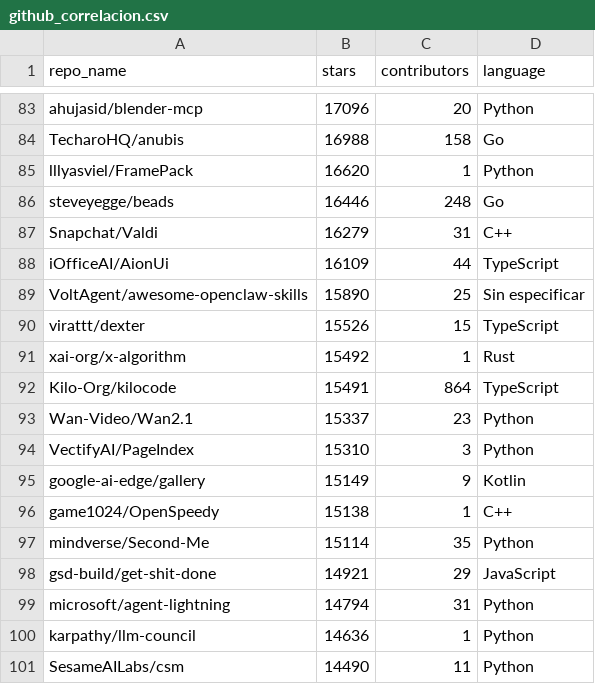
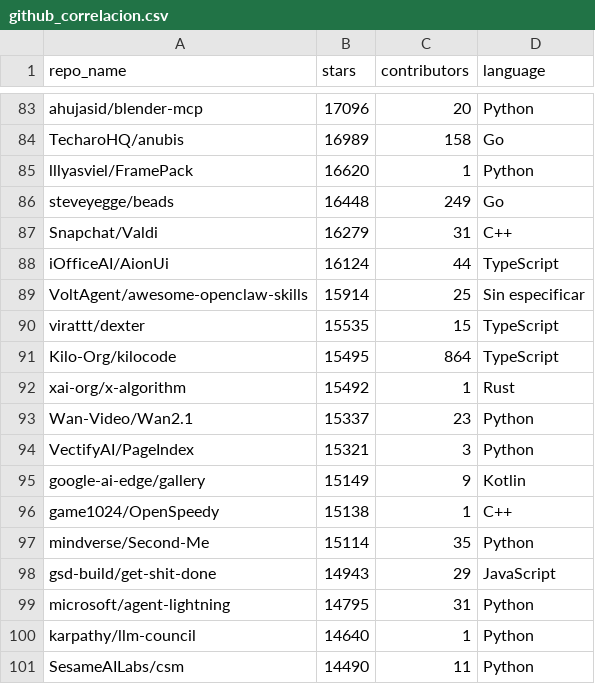
Before and after one commit to Sam-24-dev/Technology-trend-analysis-platform, a CSV file: frontend/assets/data/github_correlacion.csv, drawn as a sheet; only a part is shown, gaps mark what is left out; removed rows and columns are numbered as before the commit, all else as after; the diff covers the shown part only; the diff names each change by its address in the sheet, - before the commit and + after, or states it on an @@ line.

```diff
--- a/frontend/assets/data/github_correlacion.csv
+++ b/frontend/assets/data/github_correlacion.csv
-B84 (stars): 16988
+B84 (stars): 16989
-B86 (stars): 16446
+B86 (stars): 16448
-C86 (contributors): 248
+C86 (contributors): 249
-B88 (stars): 16109
+B88 (stars): 16124
-B89 (stars): 15890
+B89 (stars): 15914
-B90 (stars): 15526
+B90 (stars): 15535
+row 91: Kilo-Org/kilocode | 15495 | 864 | TypeScript
-row 92: Kilo-Org/kilocode | 15491 | 864 | TypeScript
-B94 (stars): 15310
+B94 (stars): 15321
-B98 (stars): 14921
+B98 (stars): 14943
-B99 (stars): 14794
+B99 (stars): 14795
-B100 (stars): 14636
+B100 (stars): 14640
```
Also changed, not shown: 1 added row, 1 removed row and 63 edited cells elsewhere in this file, datos/github_correlacion.csv, datos/github_repos_2025.csv, 7 other files.
